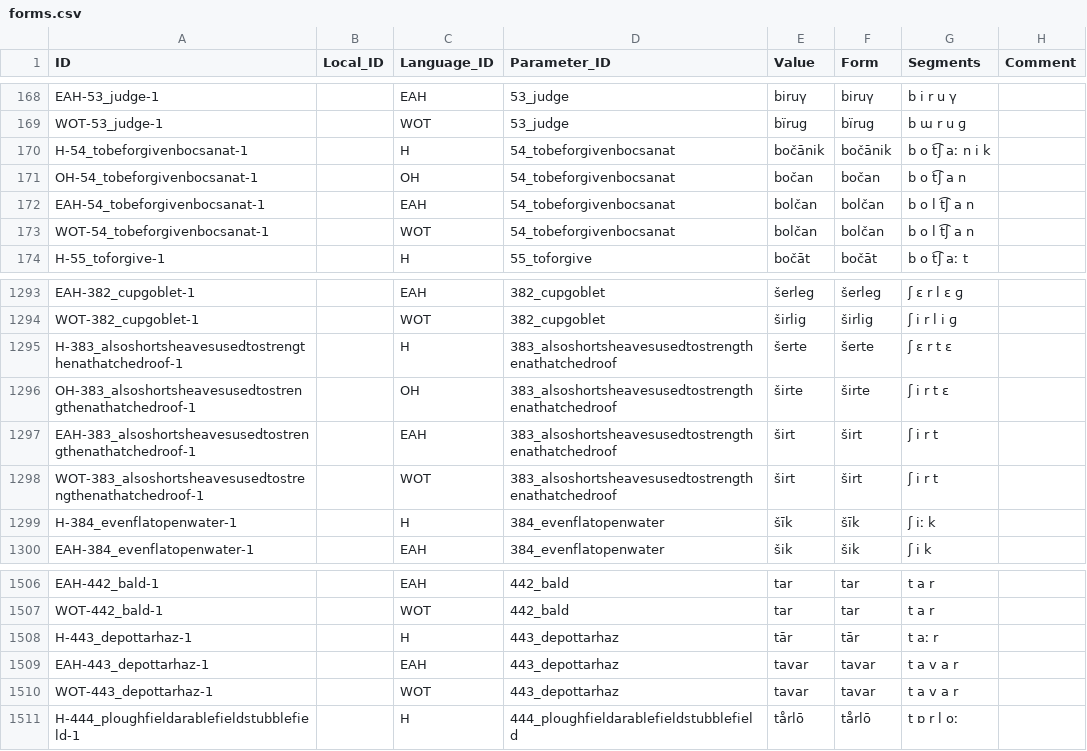
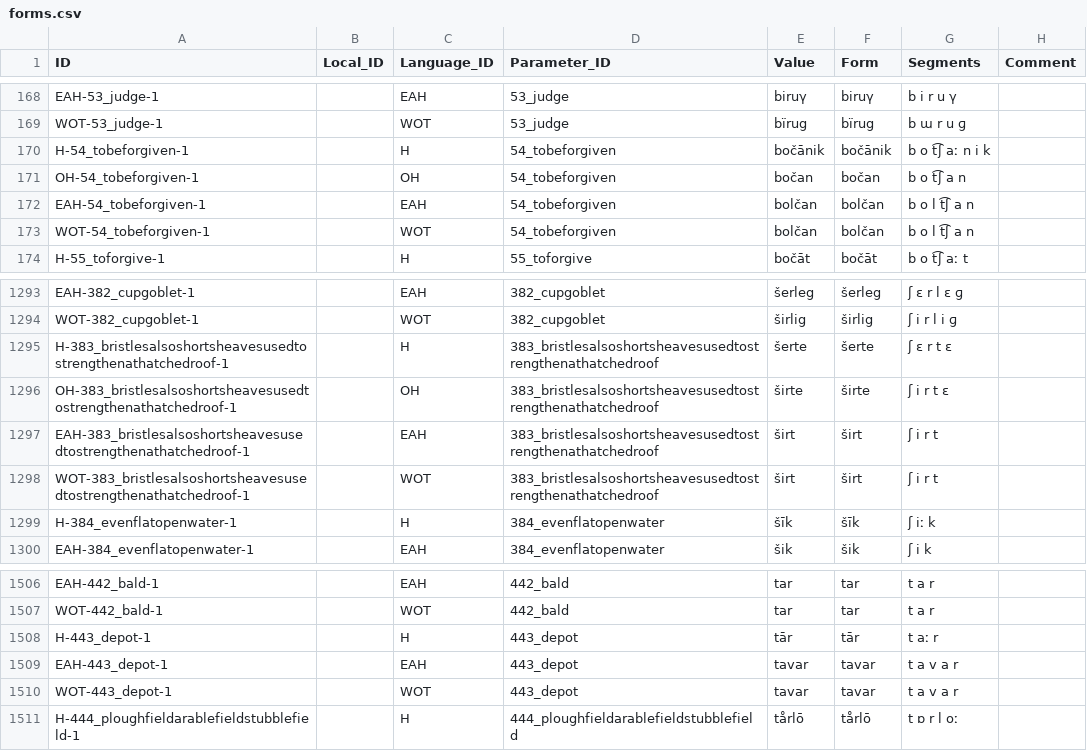
Before and after one commit to LoanpyDataHub/ronataswestoldturkic, a CSV file: cldf/forms.csv, drawn as a sheet; only a part is shown, gaps mark what is left out; the diff names each change by its address in the sheet, - before the commit and + after, or states it on an @@ line.

```diff
--- a/cldf/forms.csv
+++ b/cldf/forms.csv
-A170 (ID): H-54_tobeforgivenbocsanat-1
+A170 (ID): H-54_tobeforgiven-1
-D170:D173 (Parameter_ID): 54_tobeforgivenbocsanat
+D170:D173 (Parameter_ID): 54_tobeforgiven
-A171 (ID): OH-54_tobeforgivenbocsanat-1
+A171 (ID): OH-54_tobeforgiven-1
-A172 (ID): EAH-54_tobeforgivenbocsanat-1
+A172 (ID): EAH-54_tobeforgiven-1
-A173 (ID): WOT-54_tobeforgivenbocsanat-1
+A173 (ID): WOT-54_tobeforgiven-1
-A1295 (ID): H-383_alsoshortsheavesusedtostrengthenathatchedroof-1
+A1295 (ID): H-383_bristlesalsoshortsheavesusedtostrengthenathatchedroof-1
-D1295:D1298 (Parameter_ID): 383_alsoshortsheavesusedtostrengthenathatchedroof
+D1295:D1298 (Parameter_ID): 383_bristlesalsoshortsheavesusedtostrengthenathatchedroof
-A1296 (ID): OH-383_alsoshortsheavesusedtostrengthenathatchedroof-1
+A1296 (ID): OH-383_bristlesalsoshortsheavesusedtostrengthenathatchedroof-1
-A1297 (ID): EAH-383_alsoshortsheavesusedtostrengthenathatchedroof-1
+A1297 (ID): EAH-383_bristlesalsoshortsheavesusedtostrengthenathatchedroof-1
-A1298 (ID): WOT-383_alsoshortsheavesusedtostrengthenathatchedroof-1
+A1298 (ID): WOT-383_bristlesalsoshortsheavesusedtostrengthenathatchedroof-1
-A1508 (ID): H-443_depottarhaz-1
+A1508 (ID): H-443_depot-1
-D1508:D1510 (Parameter_ID): 443_depottarhaz
+D1508:D1510 (Parameter_ID): 443_depot
-A1509 (ID): EAH-443_depottarhaz-1
+A1509 (ID): EAH-443_depot-1
-A1510 (ID): WOT-443_depottarhaz-1
+A1510 (ID): WOT-443_depot-1
```
Also changed, not shown: cldf/borrowings.csv, cldf/cognates.csv, 14 other files.
